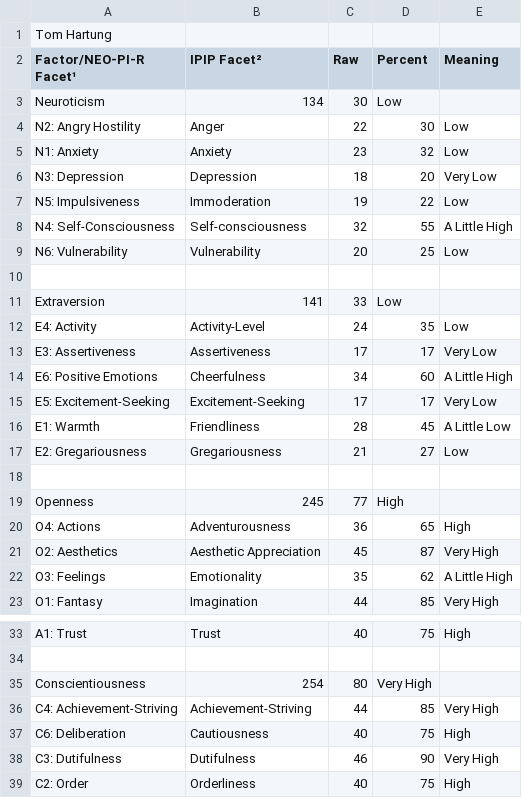
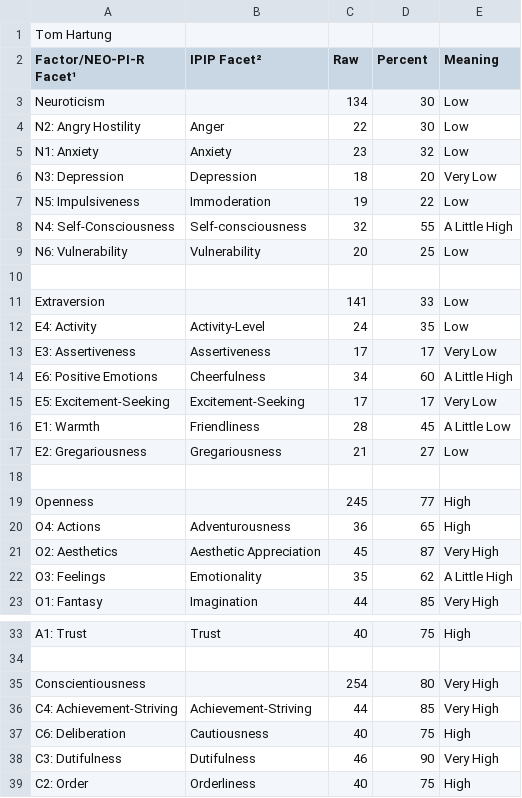
Before and after one commit to tomwhartung/five_factor_model, a CSV file: results/ipip-300_items-NEO/tomh/tomh-ipip-300_items-NEO-score_values.csv, drawn as a sheet; only a part is shown, gaps mark what is left out; the diff names each change by its address in the sheet, - before the commit and + after, or states it on an @@ line.

Commit message:
Still working to fix tomh-ipip-300_items-NEO-score_values.csv , hopefully this version will do the trick.

```diff
--- a/results/ipip-300_items-NEO/tomh/tomh-ipip-300_items-NEO-score_values.csv
+++ b/results/ipip-300_items-NEO/tomh/tomh-ipip-300_items-NEO-score_values.csv
-B3 (IPIP Facet²): 134
+B3 (IPIP Facet²): (empty)
-C3 (Raw): 30
+C3 (Raw): 134
-D3 (Percent): Low
+D3 (Percent): 30
-E3 (Meaning): (empty)
+E3 (Meaning): Low
-B11 (IPIP Facet²): 141
+B11 (IPIP Facet²): (empty)
-C11 (Raw): 33
+C11 (Raw): 141
-D11 (Percent): Low
+D11 (Percent): 33
-E11 (Meaning): (empty)
+E11 (Meaning): Low
-B19 (IPIP Facet²): 245
+B19 (IPIP Facet²): (empty)
-C19 (Raw): 77
+C19 (Raw): 245
-D19 (Percent): High
+D19 (Percent): 77
-E19 (Meaning): (empty)
+E19 (Meaning): High
-B35 (IPIP Facet²): 254
+B35 (IPIP Facet²): (empty)
-C35 (Raw): 80
+C35 (Raw): 254
-D35 (Percent): Very High
+D35 (Percent): 80
-E35 (Meaning): (empty)
+E35 (Meaning): Very High
```
